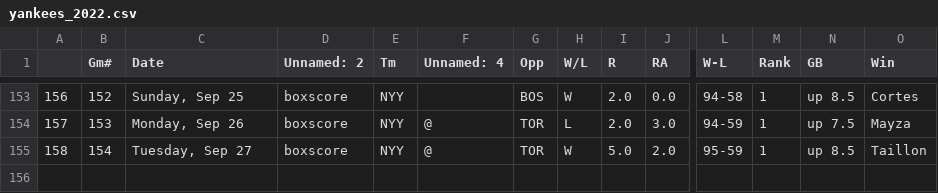
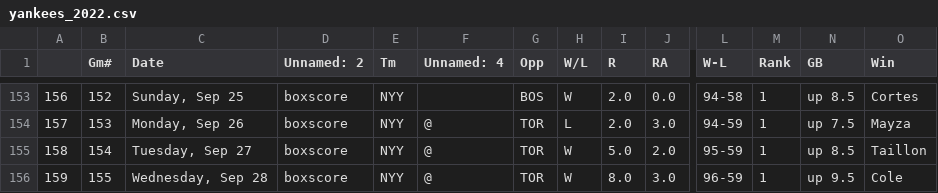
Before and after one commit to bryan-baker/winning-pace-yankees, a CSV file: data/yankees_2022.csv, drawn as a sheet; only a part is shown, gaps mark what is left out; rows hold the shown columns only; the diff names each change by its address in the sheet, - before the commit and + after, or states it on an @@ line.

```diff
--- a/data/yankees_2022.csv
+++ b/data/yankees_2022.csv
+row 156: 159 | 155 | Wednesday, Sep 28 | boxscore | NYY | @ | TOR | W | 8.0 | 3.0 | 96-59 | 1 | up 9.5 | Cole
```
Also changed, not shown: data/judge.csv, 3 other files.
